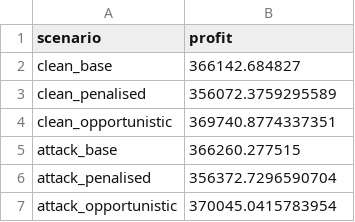
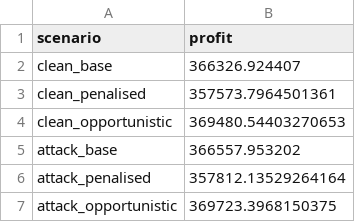
Before and after one commit to k-keshav-aggarwal/battery-storage-optimization-energy-ancillary, a CSV file: results/results_summary.csv, drawn as a sheet.

```diff
--- a/results/results_summary.csv
+++ b/results/results_summary.csv
@@ -1,7 +1,7 @@
 scenario,profit
-clean_base,366142.684827
-clean_penalised,356072.3759295589
-clean_opportunistic,369740.8774337351
-attack_base,366260.277515
-attack_penalised,356372.7296590704
-attack_opportunistic,370045.0415783954
+clean_base,366326.924407
+clean_penalised,357573.7964501361
+clean_opportunistic,369480.54403270653
+attack_base,366557.953202
+attack_penalised,357812.13529264164
+attack_opportunistic,369723.3968150375
```
Also changed, not shown: results/attack_volatility.csv, results/clean_volatility.csv, 7 other files.
